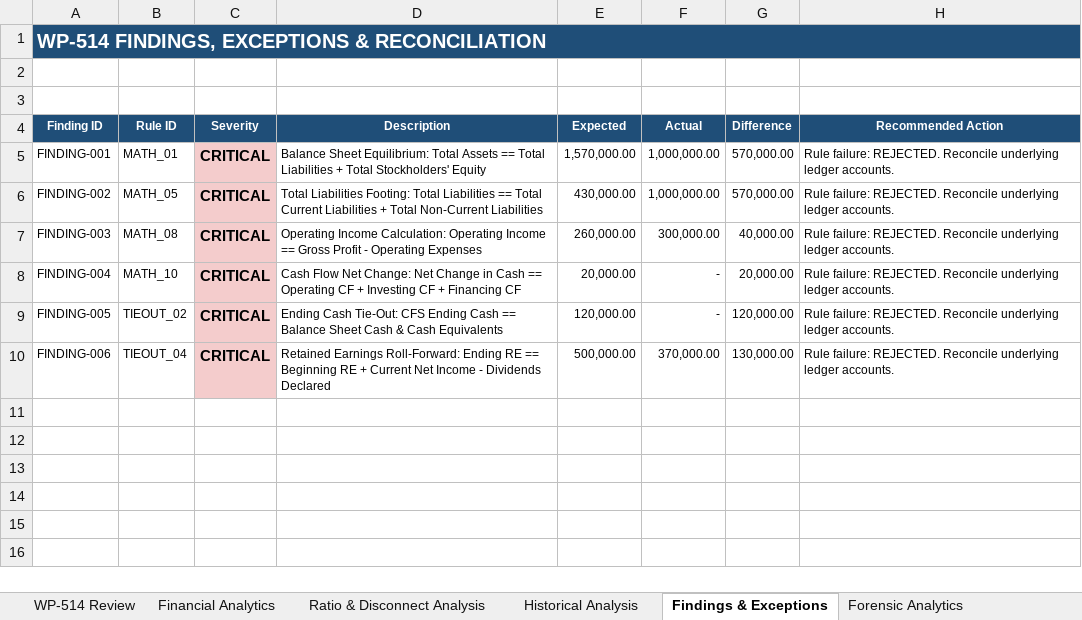
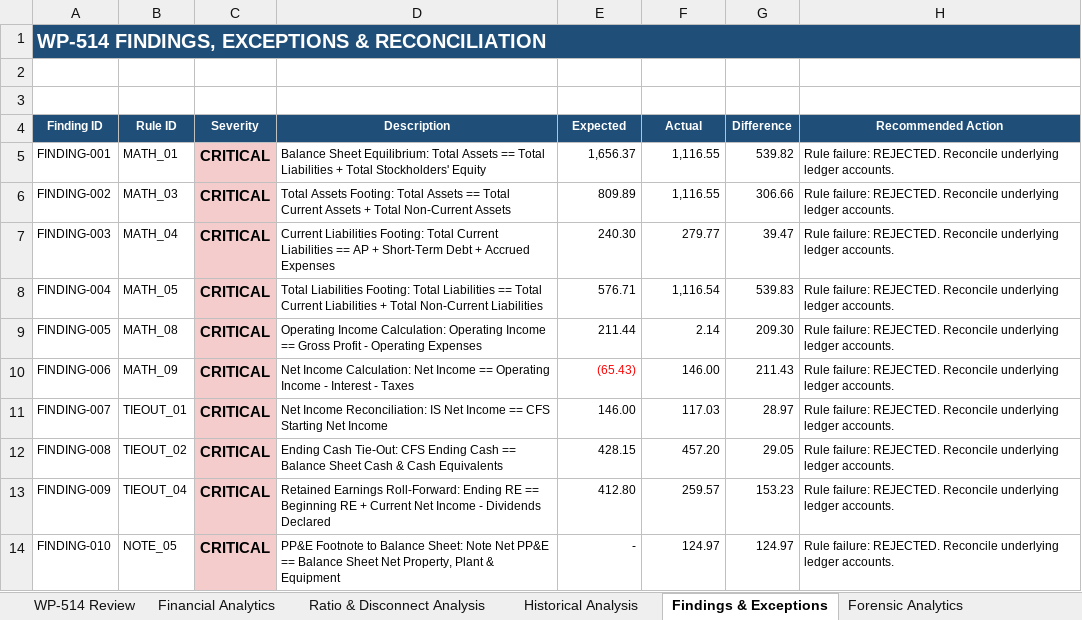
Before and after one commit to gupta-gouri/FSRA, an Excel workbook: audit_output/WP-514_Supporting_Workbook_Acme_Corp_FY2026.xlsx, sheet Findings & Exceptions, drawn as a sheet; values as stored, in another font and other column widths than the file's, no borders; the diff names each change by its address in the sheet, - before the commit and + after, or states it on an @@ line.

```diff
--- a/audit_output/WP-514_Supporting_Workbook_Acme_Corp_FY2026.xlsx (sheet Findings & Exceptions)
+++ b/audit_output/WP-514_Supporting_Workbook_Acme_Corp_FY2026.xlsx (sheet Findings & Exceptions)
-E5 (Expected): 1,570,000.00
+E5 (Expected): 1,656.37
-F5:F6 (Actual): 1,000,000.00
+F5:F6 (Actual): 1,116.55
-G5 (Difference): 570,000.00
+G5 (Difference): 539.82
-B6 (Rule ID): MATH_05
+B6 (Rule ID): MATH_03
-D6 (Description): Total Liabilities Footing: Total Liabilities == Total Current Liabilities + Total Non-Current Liabilities
+D6 (Description): Total Assets Footing: Total Assets == Total Current Assets + Total Non-Current Assets
-E6 (Expected): 430,000.00
+E6 (Expected): 809.89
-G6 (Difference): 570,000.00
+G6 (Difference): 306.66
-B7 (Rule ID): MATH_08
+B7 (Rule ID): MATH_04
-D7 (Description): Operating Income Calculation: Operating Income == Gross Profit - Operating Expenses
+D7 (Description): Current Liabilities Footing: Total Current Liabilities == AP + Short-Term Debt + Accrued Expenses
-E7 (Expected): 260,000.00
+E7 (Expected): 240.30
-F7 (Actual): 300,000.00
+F7 (Actual): 279.77
-G7 (Difference): 40,000.00
+G7 (Difference): 39.47
-B8 (Rule ID): MATH_10
+B8 (Rule ID): MATH_05
-D8 (Description): Cash Flow Net Change: Net Change in Cash == Operating CF + Investing CF + Financing CF
+D8 (Description): Total Liabilities Footing: Total Liabilities == Total Current Liabilities + Total Non-Current Liabilities
-E8 (Expected): 20,000.00
+E8 (Expected): 576.71
-F8 (Actual): -
+F8 (Actual): 1,116.54
-G8 (Difference): 20,000.00
+G8 (Difference): 539.83
-B9 (Rule ID): TIEOUT_02
+B9 (Rule ID): MATH_08
-D9 (Description): Ending Cash Tie-Out: CFS Ending Cash == Balance Sheet Cash & Cash Equivalents
+D9 (Description): Operating Income Calculation: Operating Income == Gross Profit - Operating Expenses
-E9 (Expected): 120,000.00
+E9 (Expected): 211.44
-F9 (Actual): -
+F9 (Actual): 2.14
-G9 (Difference): 120,000.00
+G9 (Difference): 209.30
-B10 (Rule ID): TIEOUT_04
+B10 (Rule ID): MATH_09
-D10 (Description): Retained Earnings Roll-Forward: Ending RE == Beginning RE + Current Net Income - Dividends Declared
+D10 (Description): Net Income Calculation: Net Income == Operating Income - Interest - Taxes
-E10 (Expected): 500,000.00
+E10 (Expected): (65.43)
-E10 text colour: black
+E10 text colour: #FF0000
-F10 (Actual): 370,000.00
+F10 (Actual): 146.00
-G10 (Difference): 130,000.00
+G10 (Difference): 211.43
+row 11: FINDING-007 | TIEOUT_01 | CRITICAL | Net Income Reconciliation: IS Net Income == CFS Starting Net Income | 146.00 | 117.03 | 28.97 | Rule failure: REJECTED. Reconcile underlying ledger accounts.
+row 12: FINDING-008 | TIEOUT_02 | CRITICAL | Ending Cash Tie-Out: CFS Ending Cash == Balance Sheet Cash & Cash Equivalents | 428.15 | 457.20 | 29.05 | Rule failure: REJECTED. Reconcile underlying ledger accounts.
+row 13: FINDING-009 | TIEOUT_04 | CRITICAL | Retained Earnings Roll-Forward: Ending RE == Beginning RE + Current Net Income - Dividends Declared | 412.80 | 259.57 | 153.23 | Rule failure: REJECTED. Reconcile underlying ledger accounts.
+row 14: FINDING-010 | NOTE_05 | CRITICAL | PP&E Footnote to Balance Sheet: Note Net PP&E == Balance Sheet Net Property, Plant & Equipment | - | 124.97 | 124.97 | Rule failure: REJECTED. Reconcile underlying ledger accounts.
```
Also changed, not shown: sheet Financial Analytics, sheet Historical Analysis, sheet WP-514 Review, sheet Ratio & Disconnect Analysis, sheet Forensic Analytics, formulas that keep their value, 30 other files.
